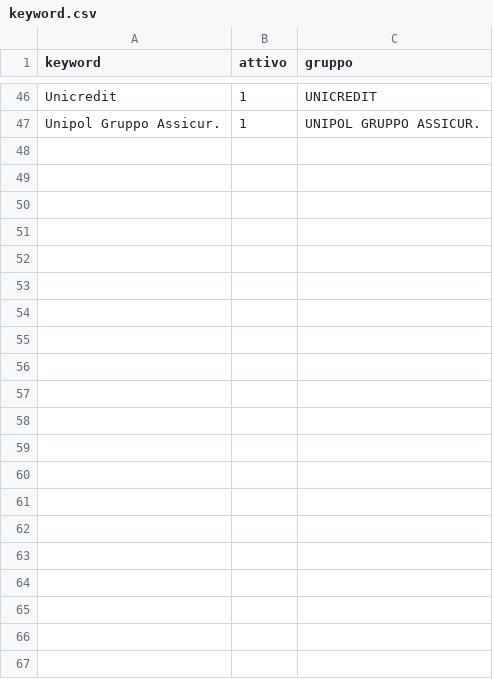
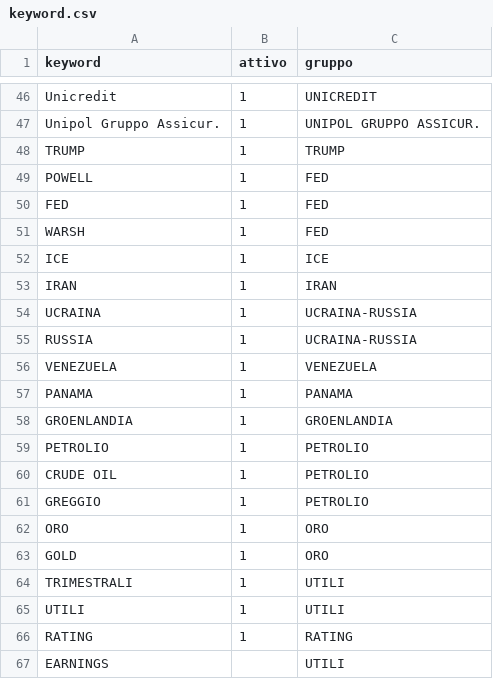
Before and after one commit to melodia-dev/news-html, a CSV file: keyword.csv, drawn as a sheet; only a part is shown, gaps mark what is left out; the diff names each change by its address in the sheet, - before the commit and + after, or states it on an @@ line.

Commit message:
aggiornamento keyword

```diff
--- a/keyword.csv
+++ b/keyword.csv
+row 48: TRUMP | 1 | TRUMP
+row 49: POWELL | 1 | FED
+row 50: FED | 1 | FED
+row 51: WARSH | 1 | FED
+row 52: ICE | 1 | ICE
+row 53: IRAN | 1 | IRAN
+row 54: UCRAINA | 1 | UCRAINA-RUSSIA
+row 55: RUSSIA | 1 | UCRAINA-RUSSIA
+row 56: VENEZUELA | 1 | VENEZUELA
+row 57: PANAMA | 1 | PANAMA
+row 58: GROENLANDIA | 1 | GROENLANDIA
+row 59: PETROLIO | 1 | PETROLIO
+row 60: CRUDE OIL | 1 | PETROLIO
+row 61: GREGGIO | 1 | PETROLIO
+row 62: ORO | 1 | ORO
+row 63: GOLD | 1 | ORO
+row 64: TRIMESTRALI | 1 | UTILI
+row 65: UTILI | 1 | UTILI
+row 66: RATING | 1 | RATING
+row 67: EARNINGS |  | UTILI
```
Also changed, not shown: fonti.csv.
